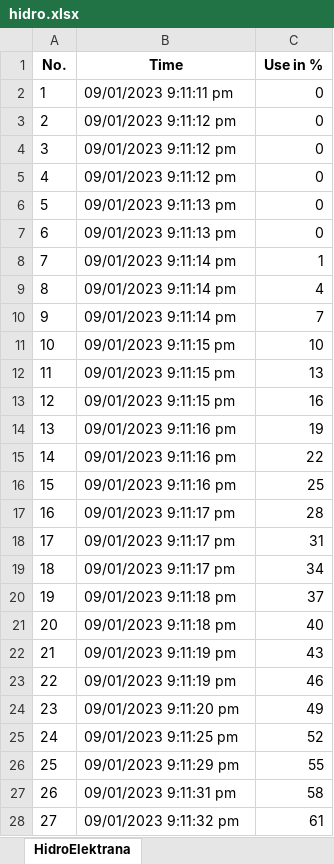
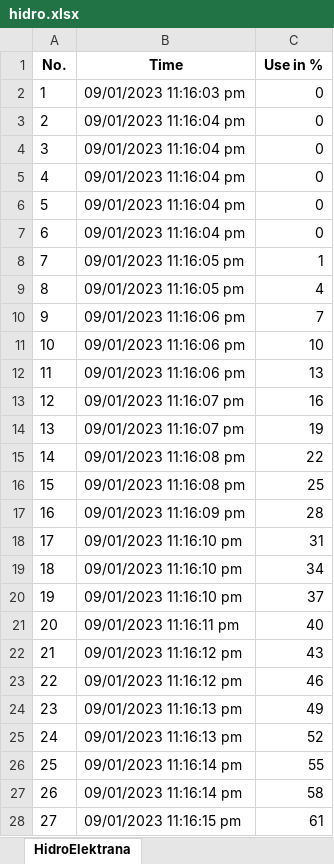
Before and after one commit to Milenko0/Projekat_ERS, an Excel workbook: Power Distribution System/Power Distribution System/bin/Debug/hidro.xlsx, sheet HidroElektrana, drawn as a sheet; only a part is shown; values as stored, in another font and other column widths than the file's, no borders; the diff covers the shown part only; the diff names each change by its address in the sheet, - before the commit and + after, or states it on an @@ line.

```diff
--- a/Power Distribution System/Power Distribution System/bin/Debug/hidro.xlsx (sheet HidroElektrana)
+++ b/Power Distribution System/Power Distribution System/bin/Debug/hidro.xlsx (sheet HidroElektrana)
-B2 (Time): 09/01/2023 9:11:11 pm
+B2 (Time): 09/01/2023 11:16:03 pm
-B3:B5 (Time): 09/01/2023 9:11:12 pm
+B3:B5 (Time): 09/01/2023 11:16:04 pm
-B6:B7 (Time): 09/01/2023 9:11:13 pm
+B6:B7 (Time): 09/01/2023 11:16:04 pm
-B8:B9 (Time): 09/01/2023 9:11:14 pm
+B8:B9 (Time): 09/01/2023 11:16:05 pm
-B10 (Time): 09/01/2023 9:11:14 pm
+B10 (Time): 09/01/2023 11:16:06 pm
-B11:B12 (Time): 09/01/2023 9:11:15 pm
+B11:B12 (Time): 09/01/2023 11:16:06 pm
-B13 (Time): 09/01/2023 9:11:15 pm
+B13 (Time): 09/01/2023 11:16:07 pm
-B14 (Time): 09/01/2023 9:11:16 pm
+B14 (Time): 09/01/2023 11:16:07 pm
-B15:B16 (Time): 09/01/2023 9:11:16 pm
+B15:B16 (Time): 09/01/2023 11:16:08 pm
-B17 (Time): 09/01/2023 9:11:17 pm
+B17 (Time): 09/01/2023 11:16:09 pm
-B18:B19 (Time): 09/01/2023 9:11:17 pm
+B18:B19 (Time): 09/01/2023 11:16:10 pm
-B20 (Time): 09/01/2023 9:11:18 pm
+B20 (Time): 09/01/2023 11:16:10 pm
-B21 (Time): 09/01/2023 9:11:18 pm
+B21 (Time): 09/01/2023 11:16:11 pm
-B22:B23 (Time): 09/01/2023 9:11:19 pm
+B22:B23 (Time): 09/01/2023 11:16:12 pm
-B24 (Time): 09/01/2023 9:11:20 pm
+B24 (Time): 09/01/2023 11:16:13 pm
-B25 (Time): 09/01/2023 9:11:25 pm
+B25 (Time): 09/01/2023 11:16:13 pm
-B26 (Time): 09/01/2023 9:11:29 pm
+B26 (Time): 09/01/2023 11:16:14 pm
-B27 (Time): 09/01/2023 9:11:31 pm
+B27 (Time): 09/01/2023 11:16:14 pm
-B28 (Time): 09/01/2023 9:11:32 pm
+B28 (Time): 09/01/2023 11:16:15 pm
```
Also changed, not shown: 4 added rows elsewhere in this sheet, Power Distribution System/Power Distribution System/bin/Debug/soalarwind.xlsx, 38 other files.
